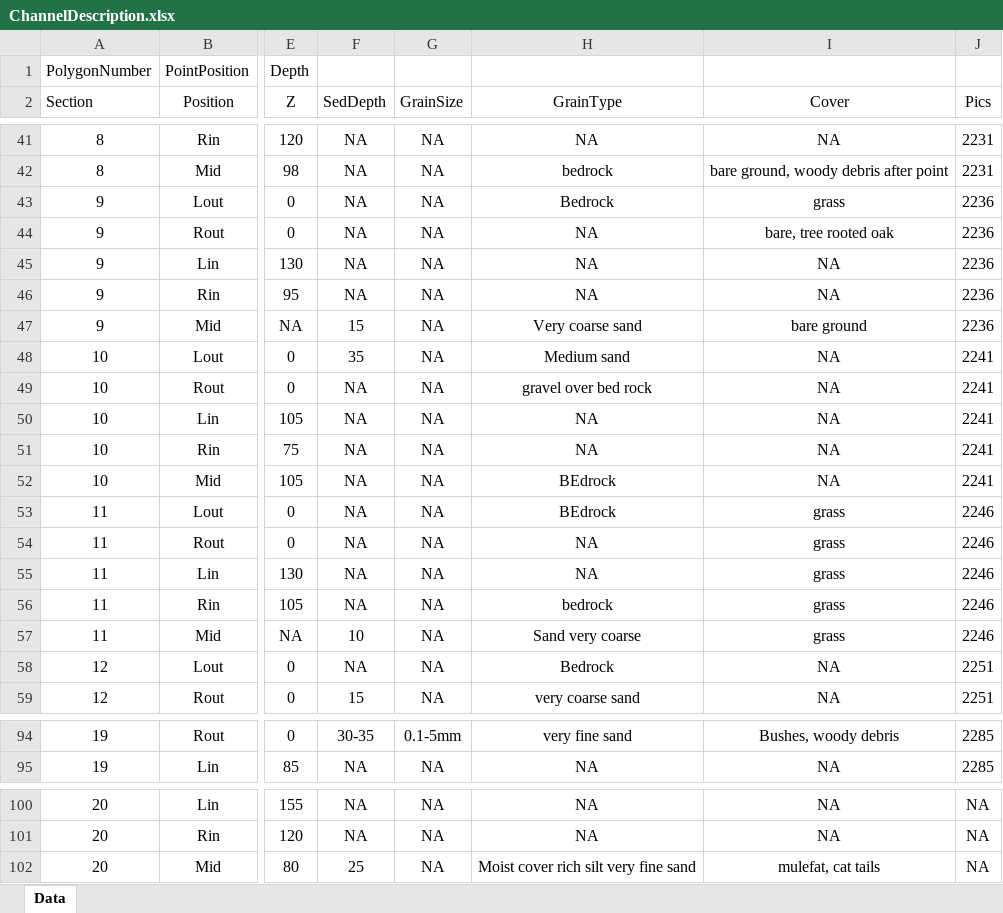
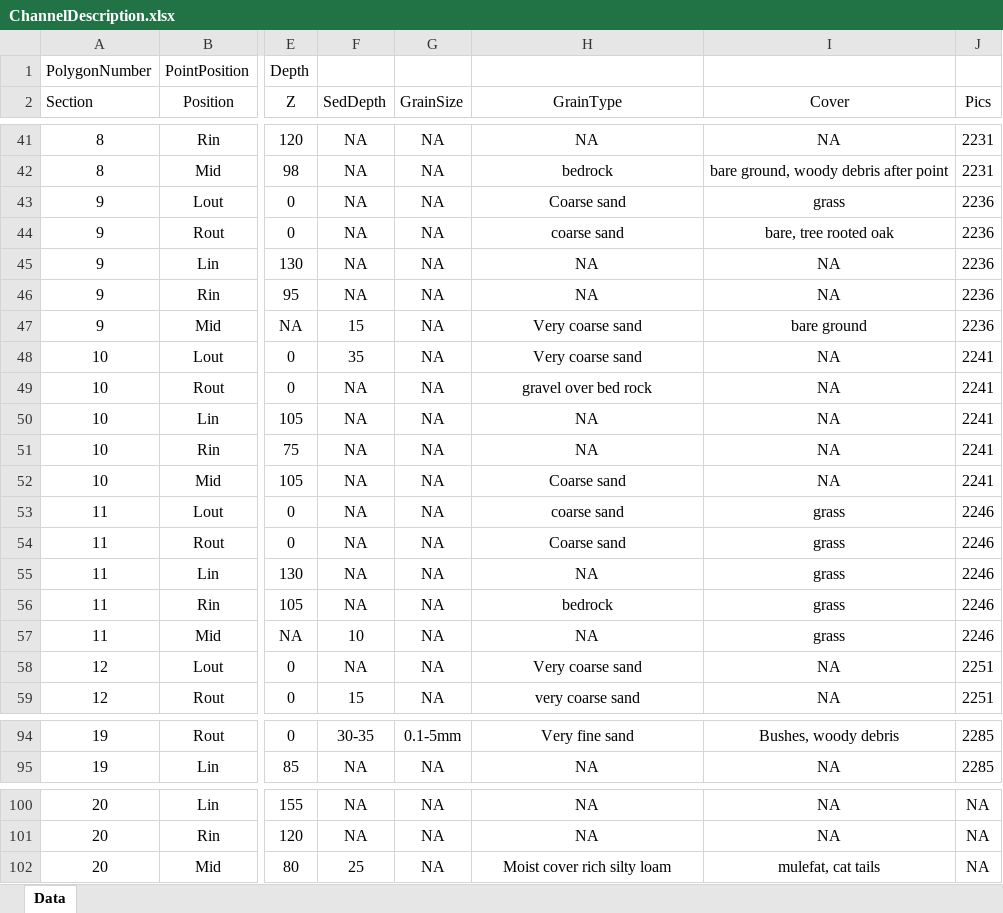
Before and after one commit to rocketoutfall/Model, an Excel workbook: Data/ChannelDescription.xlsx, sheet Data, drawn as a sheet; only a part is shown, gaps mark what is left out; values as stored, in another font and other column widths than the file's, no borders; the diff covers the shown part only; the diff names each change by its address in the sheet, - before the commit and + after, or states it on an @@ line.

```diff
--- a/Data/ChannelDescription.xlsx (sheet Data)
+++ b/Data/ChannelDescription.xlsx (sheet Data)
-H43 (GrainType): Bedrock
+H43 (GrainType): Coarse sand
-H44 (GrainType): NA
+H44 (GrainType): coarse sand
-H48 (GrainType): Medium sand
+H48 (GrainType): Very coarse sand
-H52 (GrainType): BEdrock
+H52 (GrainType): Coarse sand
-H53 (GrainType): BEdrock
+H53 (GrainType): coarse sand
-H54 (GrainType): NA
+H54 (GrainType): Coarse sand
-H57 (GrainType): Sand very coarse
+H57 (GrainType): NA
-H58 (GrainType): Bedrock
+H58 (GrainType): Very coarse sand
-H94 (GrainType): very fine sand
+H94 (GrainType): Very fine sand
-H102 (GrainType): Moist cover rich silt very fine sand
+H102 (GrainType): Moist cover rich silty loam
```
Also changed, not shown: 24 edited cells elsewhere in this sheet, 2 other files.
